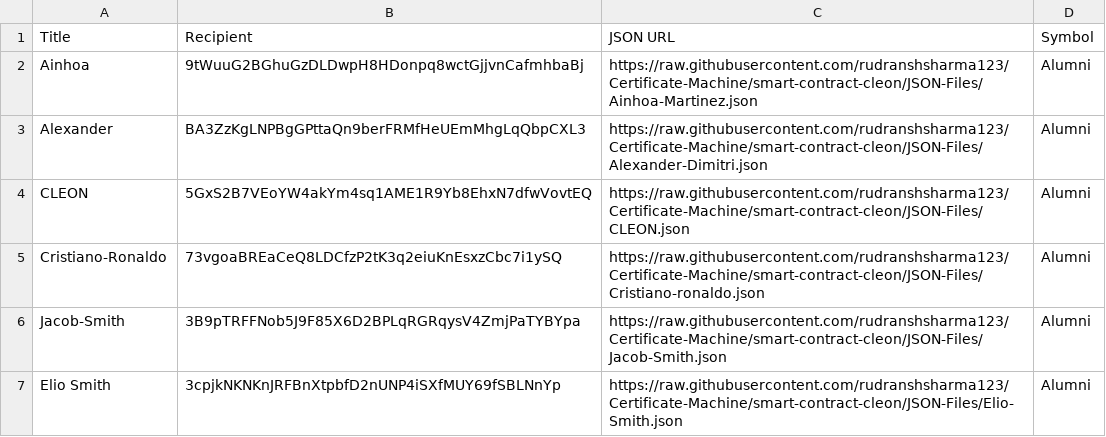
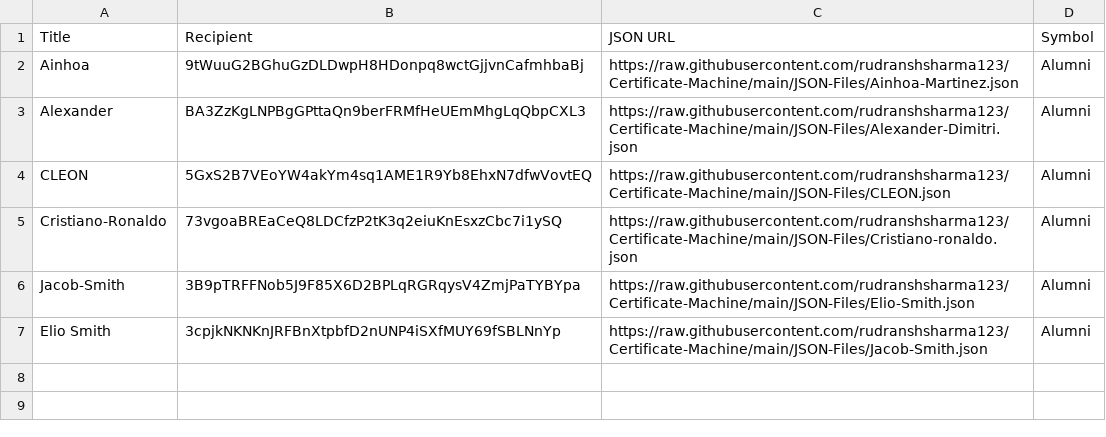
Before and after one commit to rudranshsharma123/Certificate-Machine, a CSV file: Excel_test.csv, drawn as a sheet.

Commit message:
Update Excel_test.csv

```diff
--- a/Excel_test.csv
+++ b/Excel_test.csv
@@ -1,7 +1,7 @@
 Title;Recipient;JSON URL;Symbol
-Ainhoa;9tWuuG2BGhuGzDLDwpH8HDonpq8wctGjjvnCafmhbaBj;https://raw.githubusercontent.com/rudranshsharma123/Certificate-Machine/smart-contract-cleon/JSON-Files/Ainhoa-Martinez.json;Alumni
-Alexander;BA3ZzKgLNPBgGPttaQn9berFRMfHeUEmMhgLqQbpCXL3;https://raw.githubusercontent.com/rudranshsharma123/Certificate-Machine/smart-contract-cleon/JSON-Files/Alexander-Dimitri.json;Alumni
-CLEON;5GxS2B7VEoYW4akYm4sq1AME1R9Yb8EhxN7dfwVovtEQ;https://raw.githubusercontent.com/rudranshsharma123/Certificate-Machine/smart-contract-cleon/JSON-Files/CLEON.json;Alumni
-Cristiano-Ronaldo;73vgoaBREaCeQ8LDCfzP2tK3q2eiuKnEsxzCbc7i1ySQ;https://raw.githubusercontent.com/rudranshsharma123/Certificate-Machine/smart-contract-cleon/JSON-Files/Cristiano-ronaldo.json;Alumni
-Jacob-Smith;3B9pTRFFNob5J9F85X6D2BPLqRGRqysV4ZmjPaTYBYpa;https://raw.githubusercontent.com/rudranshsharma123/Certificate-Machine/smart-contract-cleon/JSON-Files/Jacob-Smith.json;Alumni
-Elio Smith;3cpjkNKNKnJRFBnXtpbfD2nUNP4iSXfMUY69fSBLNnYp;https://raw.githubusercontent.com/rudranshsharma123/Certificate-Machine/smart-contract-cleon/JSON-Files/Elio-Smith.json;Alumni
+Ainhoa;9tWuuG2BGhuGzDLDwpH8HDonpq8wctGjjvnCafmhbaBj;https://raw.githubusercontent.com/rudranshsharma123/Certificate-Machine/main/JSON-Files/Ainhoa-Martinez.json;Alumni
+Alexander;BA3ZzKgLNPBgGPttaQn9berFRMfHeUEmMhgLqQbpCXL3;https://raw.githubusercontent.com/rudranshsharma123/Certificate-Machine/main/JSON-Files/Alexander-Dimitri.json;Alumni
+CLEON;5GxS2B7VEoYW4akYm4sq1AME1R9Yb8EhxN7dfwVovtEQ;https://raw.githubusercontent.com/rudranshsharma123/Certificate-Machine/main/JSON-Files/CLEON.json;Alumni
+Cristiano-Ronaldo;73vgoaBREaCeQ8LDCfzP2tK3q2eiuKnEsxzCbc7i1ySQ;https://raw.githubusercontent.com/rudranshsharma123/Certificate-Machine/main/JSON-Files/Cristiano-ronaldo.json;Alumni
+Jacob-Smith;3B9pTRFFNob5J9F85X6D2BPLqRGRqysV4ZmjPaTYBYpa;https://raw.githubusercontent.com/rudranshsharma123/Certificate-Machine/main/JSON-Files/Elio-Smith.json;Alumni
+Elio Smith;3cpjkNKNKnJRFBnXtpbfD2nUNP4iSXfMUY69fSBLNnYp;https://raw.githubusercontent.com/rudranshsharma123/Certificate-Machine/main/JSON-Files/Jacob-Smith.json;Alumni
```
